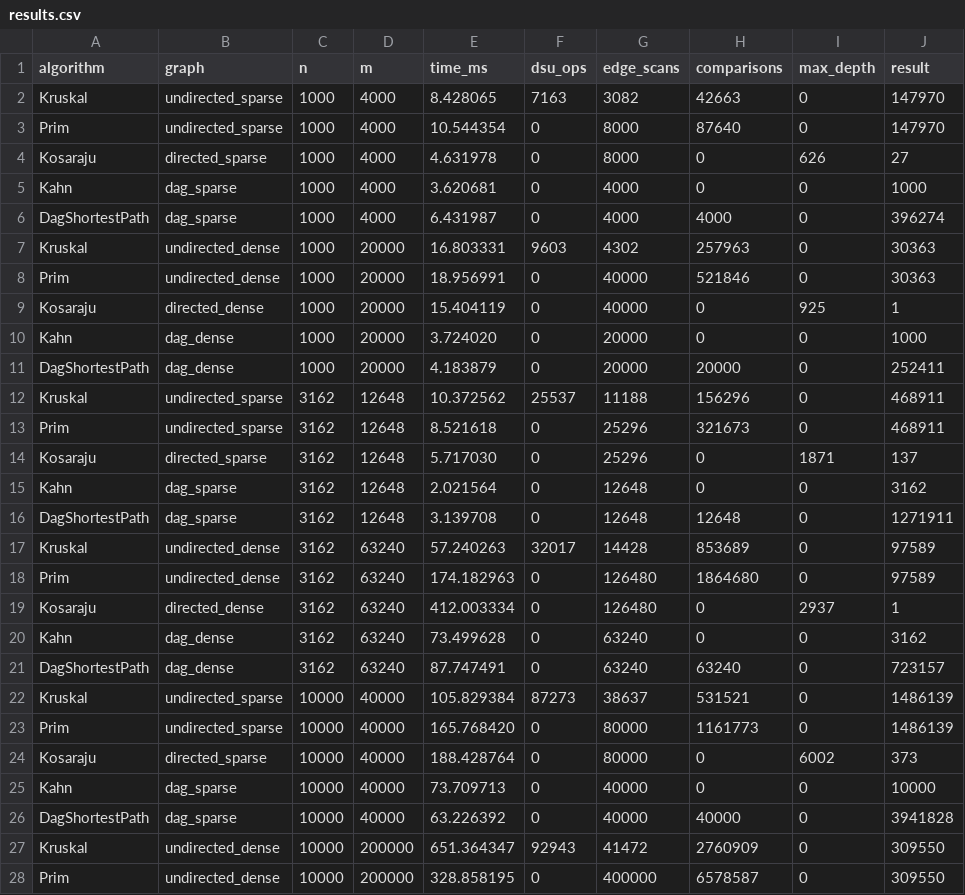
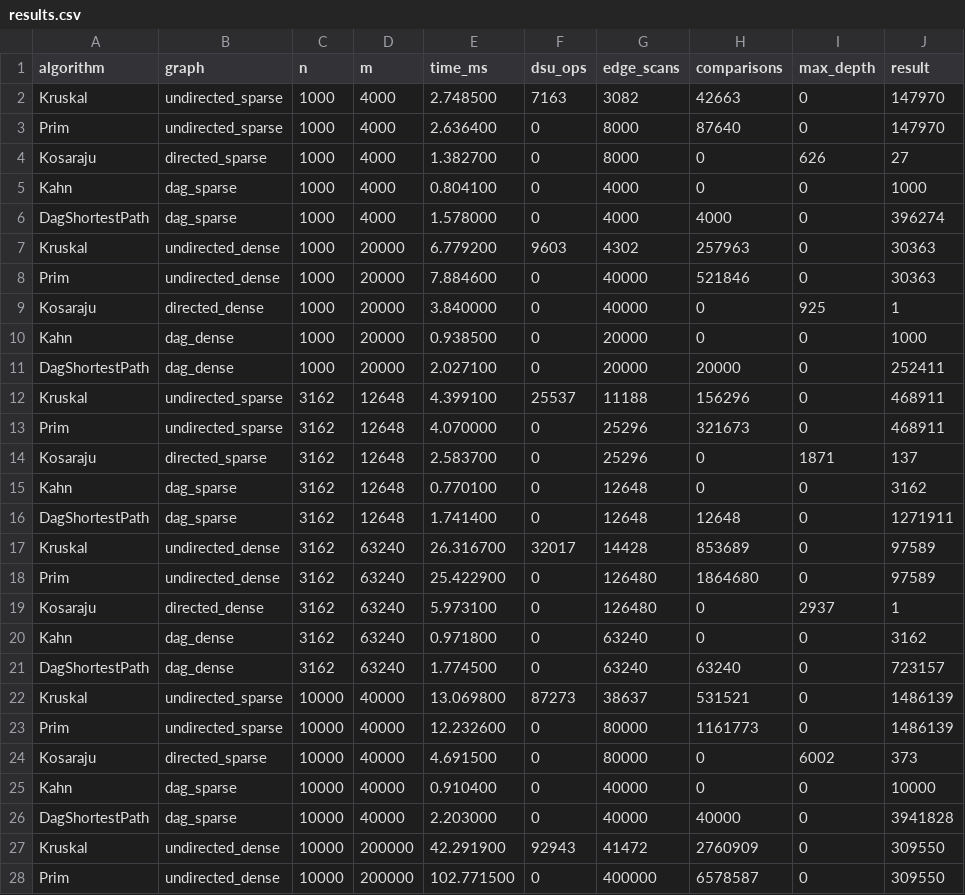
Before and after one commit to JustMel1508/daa3, a CSV file: results/results.csv, drawn as a sheet; only a part is shown; the diff covers the shown part only.

Commit message:
docs(report): update benchmark results and plots

```diff
--- a/results/results.csv
+++ b/results/results.csv
@@ -1,28 +1,28 @@
 algorithm,graph,n,m,time_ms,dsu_ops,edge_scans,comparisons,max_depth,result
-Kruskal,undirected_sparse,1000,4000,8.428065,7163,3082,42663,0,147970
-Prim,undirected_sparse,1000,4000,10.544354,0,8000,87640,0,147970
-Kosaraju,directed_sparse,1000,4000,4.631978,0,8000,0,626,27
-Kahn,dag_sparse,1000,4000,3.620681,0,4000,0,0,1000
-DagShortestPath,dag_sparse,1000,4000,6.431987,0,4000,4000,0,396274
-Kruskal,undirected_dense,1000,20000,16.803331,9603,4302,257963,0,30363
-Prim,undirected_dense,1000,20000,18.956991,0,40000,521846,0,30363
-Kosaraju,directed_dense,1000,20000,15.404119,0,40000,0,925,1
-Kahn,dag_dense,1000,20000,3.724020,0,20000,0,0,1000
-DagShortestPath,dag_dense,1000,20000,4.183879,0,20000,20000,0,252411
-Kruskal,undirected_sparse,3162,12648,10.372562,25537,11188,156296,0,468911
-Prim,undirected_sparse,3162,12648,8.521618,0,25296,321673,0,468911
-Kosaraju,directed_sparse,3162,12648,5.717030,0,25296,0,1871,137
-Kahn,dag_sparse,3162,12648,2.021564,0,12648,0,0,3162
-DagShortestPath,dag_sparse,3162,12648,3.139708,0,12648,12648,0,1271911
-Kruskal,undirected_dense,3162,63240,57.240263,32017,14428,853689,0,97589
-Prim,undirected_dense,3162,63240,174.182963,0,126480,1864680,0,97589
-Kosaraju,directed_dense,3162,63240,412.003334,0,126480,0,2937,1
-Kahn,dag_dense,3162,63240,73.499628,0,63240,0,0,3162
-DagShortestPath,dag_dense,3162,63240,87.747491,0,63240,63240,0,723157
-Kruskal,undirected_sparse,10000,40000,105.829384,87273,38637,531521,0,1486139
-Prim,undirected_sparse,10000,40000,165.768420,0,80000,1161773,0,1486139
-Kosaraju,directed_sparse,10000,40000,188.428764,0,80000,0,6002,373
-Kahn,dag_sparse,10000,40000,73.709713,0,40000,0,0,10000
-DagShortestPath,dag_sparse,10000,40000,63.226392,0,40000,40000,0,3941828
-Kruskal,undirected_dense,10000,200000,651.364347,92943,41472,2760909,0,309550
-Prim,undirected_dense,10000,200000,328.858195,0,400000,6578587,0,309550
+Kruskal,undirected_sparse,1000,4000,2.748500,7163,3082,42663,0,147970
+Prim,undirected_sparse,1000,4000,2.636400,0,8000,87640,0,147970
+Kosaraju,directed_sparse,1000,4000,1.382700,0,8000,0,626,27
+Kahn,dag_sparse,1000,4000,0.804100,0,4000,0,0,1000
+DagShortestPath,dag_sparse,1000,4000,1.578000,0,4000,4000,0,396274
+Kruskal,undirected_dense,1000,20000,6.779200,9603,4302,257963,0,30363
+Prim,undirected_dense,1000,20000,7.884600,0,40000,521846,0,30363
+Kosaraju,directed_dense,1000,20000,3.840000,0,40000,0,925,1
+Kahn,dag_dense,1000,20000,0.938500,0,20000,0,0,1000
+DagShortestPath,dag_dense,1000,20000,2.027100,0,20000,20000,0,252411
+Kruskal,undirected_sparse,3162,12648,4.399100,25537,11188,156296,0,468911
+Prim,undirected_sparse,3162,12648,4.070000,0,25296,321673,0,468911
+Kosaraju,directed_sparse,3162,12648,2.583700,0,25296,0,1871,137
+Kahn,dag_sparse,3162,12648,0.770100,0,12648,0,0,3162
+DagShortestPath,dag_sparse,3162,12648,1.741400,0,12648,12648,0,1271911
+Kruskal,undirected_dense,3162,63240,26.316700,32017,14428,853689,0,97589
+Prim,undirected_dense,3162,63240,25.422900,0,126480,1864680,0,97589
+Kosaraju,directed_dense,3162,63240,5.973100,0,126480,0,2937,1
+Kahn,dag_dense,3162,63240,0.971800,0,63240,0,0,3162
+DagShortestPath,dag_dense,3162,63240,1.774500,0,63240,63240,0,723157
+Kruskal,undirected_sparse,10000,40000,13.069800,87273,38637,531521,0,1486139
+Prim,undirected_sparse,10000,40000,12.232600,0,80000,1161773,0,1486139
+Kosaraju,directed_sparse,10000,40000,4.691500,0,80000,0,6002,373
+Kahn,dag_sparse,10000,40000,0.910400,0,40000,0,0,10000
+DagShortestPath,dag_sparse,10000,40000,2.203000,0,40000,40000,0,3941828
+Kruskal,undirected_dense,10000,200000,42.291900,92943,41472,2760909,0,309550
+Prim,undirected_dense,10000,200000,102.771500,0,400000,6578587,0,309550
```
Also changed, not shown: 23 edited cells elsewhere in this file, 4 other files.
